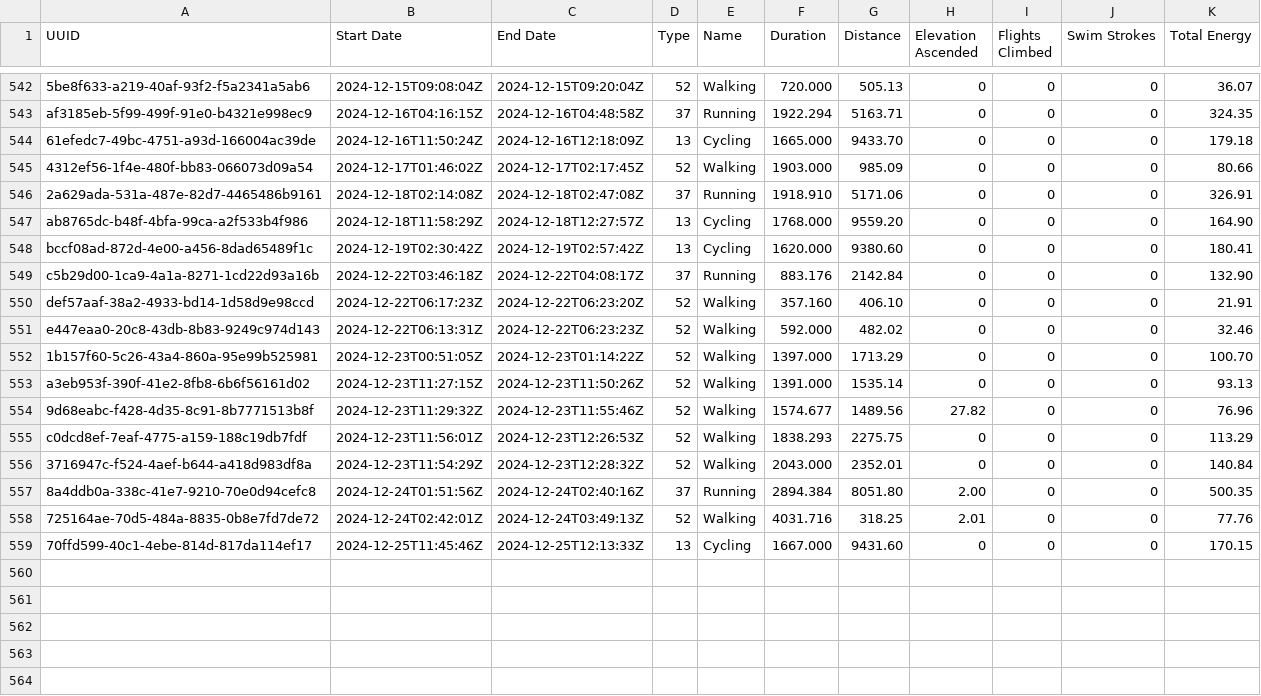
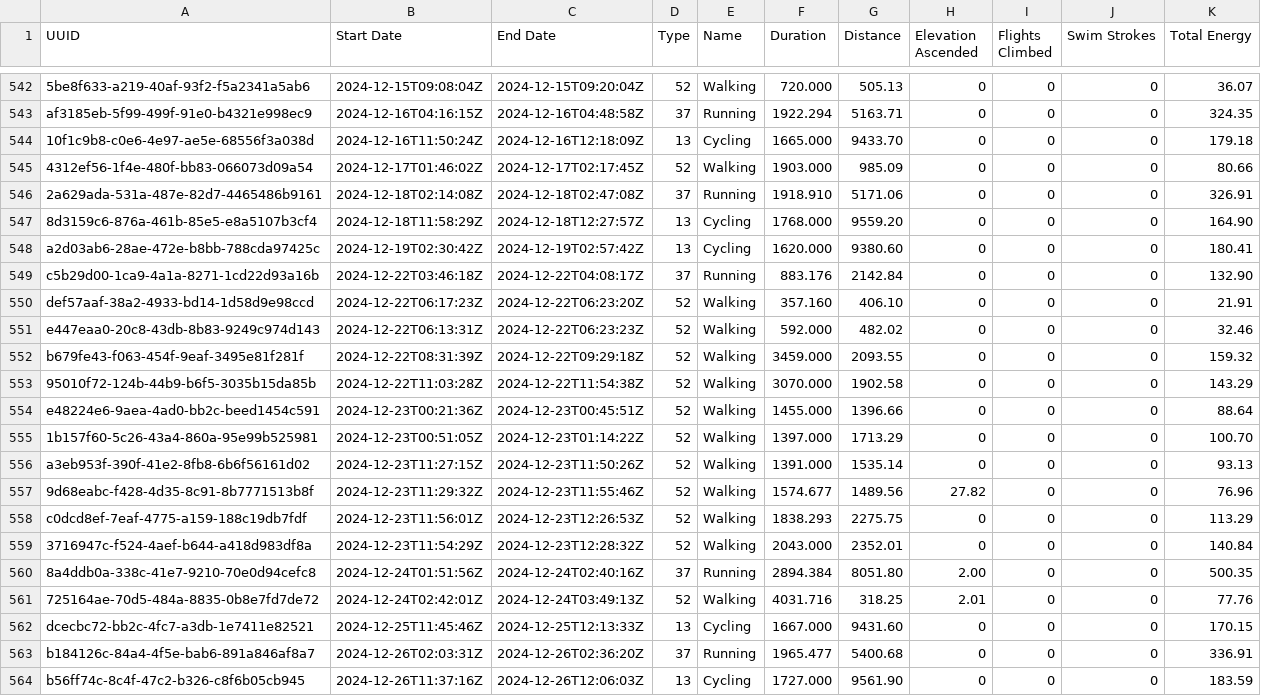
Before and after one commit to malinkang/health, a CSV file: workouts/2024.csv, drawn as a sheet; only a part is shown, gaps mark what is left out; addresses are those after the commit; the diff covers the shown part only; the diff names each change by its address in the sheet, - before the commit and + after, or states it on an @@ line.

Commit message:
Initial export for 2024.

```diff
--- a/workouts/2024.csv
+++ b/workouts/2024.csv
-A544 (UUID): 61efedc7-49bc-4751-a93d-166004ac39de
+A544 (UUID): 10f1c9b8-c0e6-4e97-ae5e-68556f3a038d
-A547 (UUID): ab8765dc-b48f-4bfa-99ca-a2f533b4f986
+A547 (UUID): 8d3159c6-876a-461b-85e5-e8a5107b3cf4
-A548 (UUID): bccf08ad-872d-4e00-a456-8dad65489f1c
+A548 (UUID): a2d03ab6-28ae-472e-b8bb-788cda97425c
+row 552: b679fe43-f063-454f-9eaf-3495e81f281f | 2024-12-22T08:31:39Z | 2024-12-22T09:29:18Z | 52 | Walking | 3459.000 | 2093.55 | 0 | 0 | 0 | 159.32
+row 553: 95010f72-124b-44b9-b6f5-3035b15da85b | 2024-12-22T11:03:28Z | 2024-12-22T11:54:38Z | 52 | Walking | 3070.000 | 1902.58 | 0 | 0 | 0 | 143.29
+row 554: e48224e6-9aea-4ad0-bb2c-beed1454c591 | 2024-12-23T00:21:36Z | 2024-12-23T00:45:51Z | 52 | Walking | 1455.000 | 1396.66 | 0 | 0 | 0 | 88.64
-A562 (UUID): 70ffd599-40c1-4ebe-814d-817da114ef17
+A562 (UUID): dcecbc72-bb2c-4fc7-a3db-1e7411e82521
+row 563: b184126c-84a4-4f5e-bab6-891a846af8a7 | 2024-12-26T02:03:31Z | 2024-12-26T02:36:20Z | 37 | Running | 1965.477 | 5400.68 | 0 | 0 | 0 | 336.91
+row 564: b56ff74c-8c4f-47c2-b326-c8f6b05cb945 | 2024-12-26T11:37:16Z | 2024-12-26T12:06:03Z | 13 | Cycling | 1727.000 | 9561.90 | 0 | 0 | 0 | 183.59
```
Also changed, not shown: 3 moved rows elsewhere in this file.
